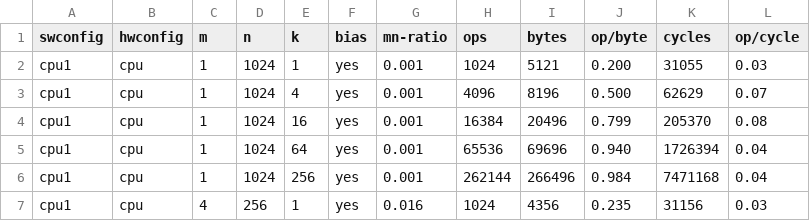
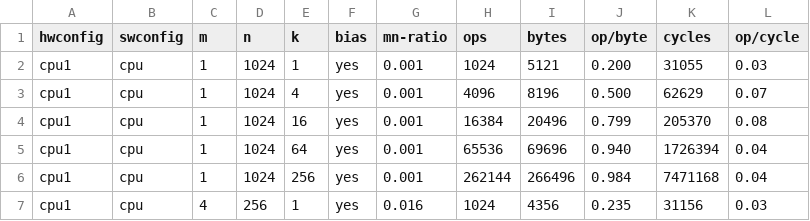
Before and after one commit to QuarantineGemmini/chipyard, a CSV file: DSE/2020-04-09-verilator-gemm-DSE/results.csv, drawn as a sheet; only a part is shown.

Commit message:
added some DSE results

```diff
--- a/DSE/2020-04-09-verilator-gemm-DSE/results.csv
+++ b/DSE/2020-04-09-verilator-gemm-DSE/results.csv
@@ -1,2 +1,2 @@
-swconfig	hwconfig	m	n	k	bias	mn-ratio	ops	bytes	op/byte	cycles	op/cycle
+hwconfig	swconfig	m	n	k	bias	mn-ratio	ops	bytes	op/byte	cycles	op/cycle
 cpu1	cpu	1	1024	1	yes	0.001	1024	5121	0.200	31055	0.03
```
Also changed, not shown: 1 other file.
